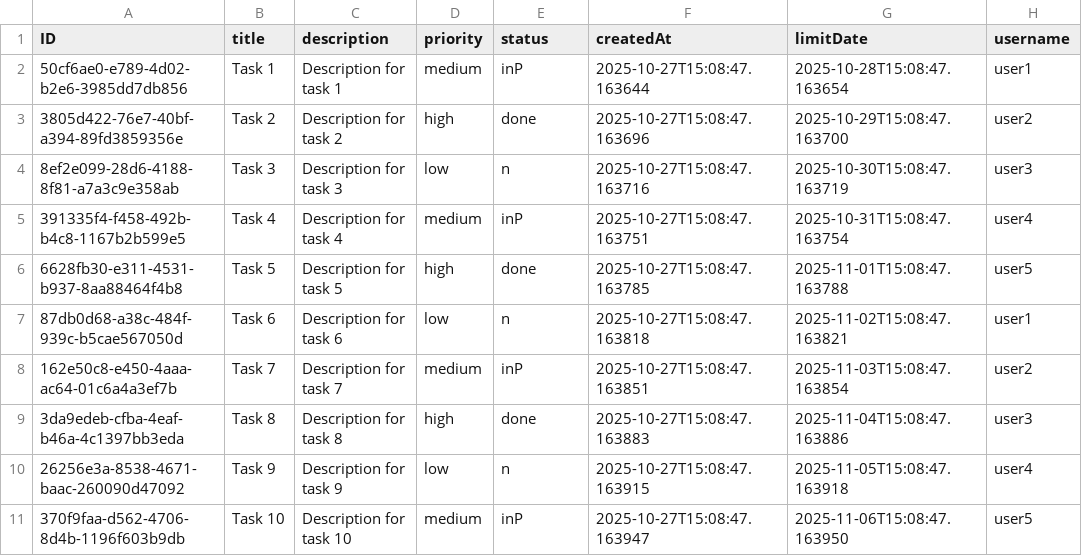
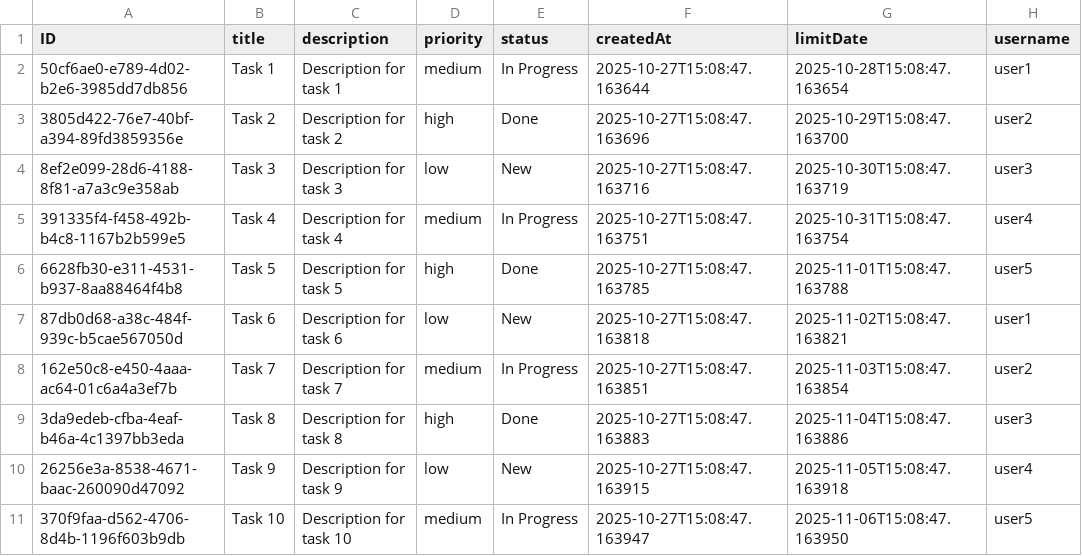
Before and after one commit to Goncalo-MMG-Carvalho/MyFirstSapCapProj, a CSV file: db/data/smartsolutions-Task.csv, drawn as a sheet.

```diff
--- a/db/data/smartsolutions-Task.csv
+++ b/db/data/smartsolutions-Task.csv
@@ -1,11 +1,11 @@
 ID,title,description,priority,status,createdAt,limitDate,username
-50cf6ae0-e789-4d02-b2e6-3985dd7db856,Task 1,Description for task 1,medium,inP,2025-10-27T15:08:47.163644,2025-10-28T15:08:47.163654,user1
-3805d422-76e7-40bf-a394-89fd3859356e,Task 2,Description for task 2,high,done,2025-10-27T15:08:47.163696,2025-10-29T15:08:47.163700,user2
-8ef2e099-28d6-4188-8f81-a7a3c9e358ab,Task 3,Description for task 3,low,n,2025-10-27T15:08:47.163716,2025-10-30T15:08:47.163719,user3
-391335f4-f458-492b-b4c8-1167b2b599e5,Task 4,Description for task 4,medium,inP,2025-10-27T15:08:47.163751,2025-10-31T15:08:47.163754,user4
-6628fb30-e311-4531-b937-8aa88464f4b8,Task 5,Description for task 5,high,done,2025-10-27T15:08:47.163785,2025-11-01T15:08:47.163788,user5
-87db0d68-a38c-484f-939c-b5cae567050d,Task 6,Description for task 6,low,n,2025-10-27T15:08:47.163818,2025-11-02T15:08:47.163821,user1
-162e50c8-e450-4aaa-ac64-01c6a4a3ef7b,Task 7,Description for task 7,medium,inP,2025-10-27T15:08:47.163851,2025-11-03T15:08:47.163854,user2
-3da9edeb-cfba-4eaf-b46a-4c1397bb3eda,Task 8,Description for task 8,high,done,2025-10-27T15:08:47.163883,2025-11-04T15:08:47.163886,user3
-26256e3a-8538-4671-baac-260090d47092,Task 9,Description for task 9,low,n,2025-10-27T15:08:47.163915,2025-11-05T15:08:47.163918,user4
-370f9faa-d562-4706-8d4b-1196f603b9db,Task 10,Description for task 10,medium,inP,2025-10-27T15:08:47.163947,2025-11-06T15:08:47.163950,user5
+50cf6ae0-e789-4d02-b2e6-3985dd7db856,Task 1,Description for task 1,medium,In Progress,2025-10-27T15:08:47.163644,2025-10-28T15:08:47.163654,user1
+3805d422-76e7-40bf-a394-89fd3859356e,Task 2,Description for task 2,high,Done,2025-10-27T15:08:47.163696,2025-10-29T15:08:47.163700,user2
+8ef2e099-28d6-4188-8f81-a7a3c9e358ab,Task 3,Description for task 3,low,New,2025-10-27T15:08:47.163716,2025-10-30T15:08:47.163719,user3
+391335f4-f458-492b-b4c8-1167b2b599e5,Task 4,Description for task 4,medium,In Progress,2025-10-27T15:08:47.163751,2025-10-31T15:08:47.163754,user4
+6628fb30-e311-4531-b937-8aa88464f4b8,Task 5,Description for task 5,high,Done,2025-10-27T15:08:47.163785,2025-11-01T15:08:47.163788,user5
+87db0d68-a38c-484f-939c-b5cae567050d,Task 6,Description for task 6,low,New,2025-10-27T15:08:47.163818,2025-11-02T15:08:47.163821,user1
+162e50c8-e450-4aaa-ac64-01c6a4a3ef7b,Task 7,Description for task 7,medium,In Progress,2025-10-27T15:08:47.163851,2025-11-03T15:08:47.163854,user2
+3da9edeb-cfba-4eaf-b46a-4c1397bb3eda,Task 8,Description for task 8,high,Done,2025-10-27T15:08:47.163883,2025-11-04T15:08:47.163886,user3
+26256e3a-8538-4671-baac-260090d47092,Task 9,Description for task 9,low,New,2025-10-27T15:08:47.163915,2025-11-05T15:08:47.163918,user4
+370f9faa-d562-4706-8d4b-1196f603b9db,Task 10,Description for task 10,medium,In Progress,2025-10-27T15:08:47.163947,2025-11-06T15:08:47.163950,user5
```
Also changed, not shown: 7 other files.
